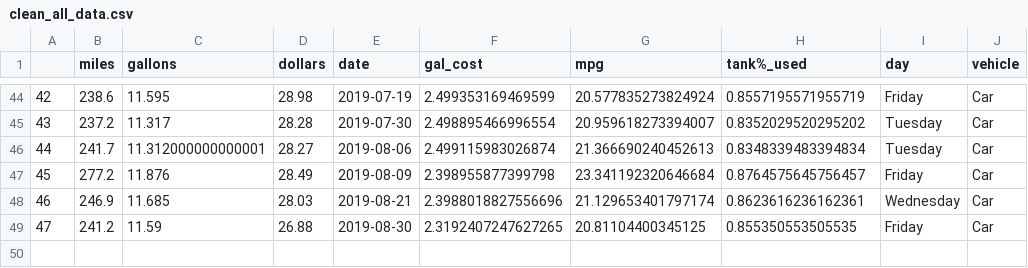
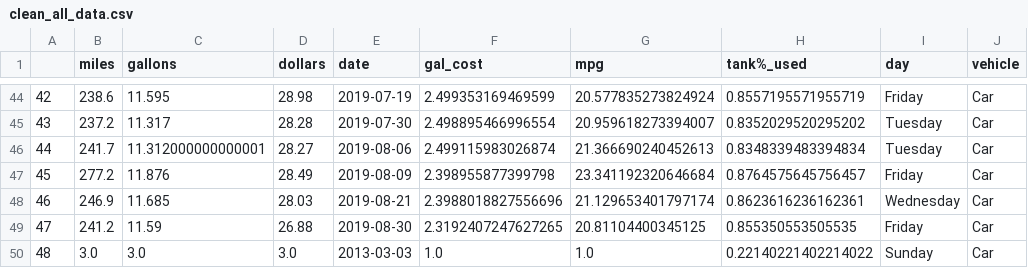
Before and after one commit to ethanfuerst/mpg-dashboard, a CSV file: clean_all_data.csv, drawn as a sheet; only a part is shown, gaps mark what is left out.

```diff
--- a/clean_all_data.csv
+++ b/clean_all_data.csv
@@ -49 +49,2 @@
 47,241.2,11.59,26.88,2019-08-30,2.3192407247627265,20.81104400345125,0.855350553505535,Friday,Car
+48,3.0,3.0,3.0,2013-03-03,1.0,1.0,0.22140221402214022,Sunday,Car
```
Also changed, not shown: car_mpg_data.csv, clean_c_data.csv.
